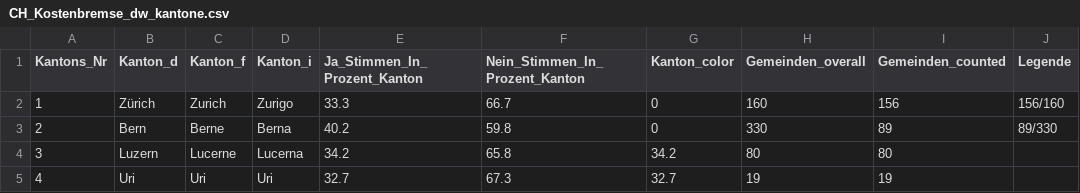
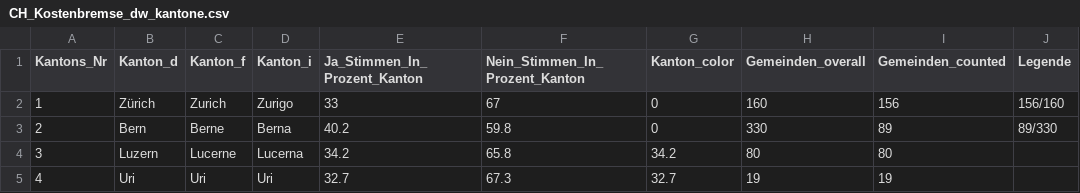
Before and after one commit to awp-finanznachrichten/lena_juni2024, a CSV file: Output_Switzerland/CH_Kostenbremse_dw_kantone.csv, drawn as a sheet; only a part is shown; the diff names each change by its address in the sheet, - before the commit and + after, or states it on an @@ line.

```diff
--- a/Output_Switzerland/CH_Kostenbremse_dw_kantone.csv
+++ b/Output_Switzerland/CH_Kostenbremse_dw_kantone.csv
-E2 (Ja_Stimmen_In_Prozent_Kanton): 33.3
+E2 (Ja_Stimmen_In_Prozent_Kanton): 33
-F2 (Nein_Stimmen_In_Prozent_Kanton): 66.7
+F2 (Nein_Stimmen_In_Prozent_Kanton): 67
```
Also changed, not shown: Output_Overviews/Uebersicht_dw.csv, Output_Switzerland/CH_Energieversorgung_all_data.csv, 6 other files.
